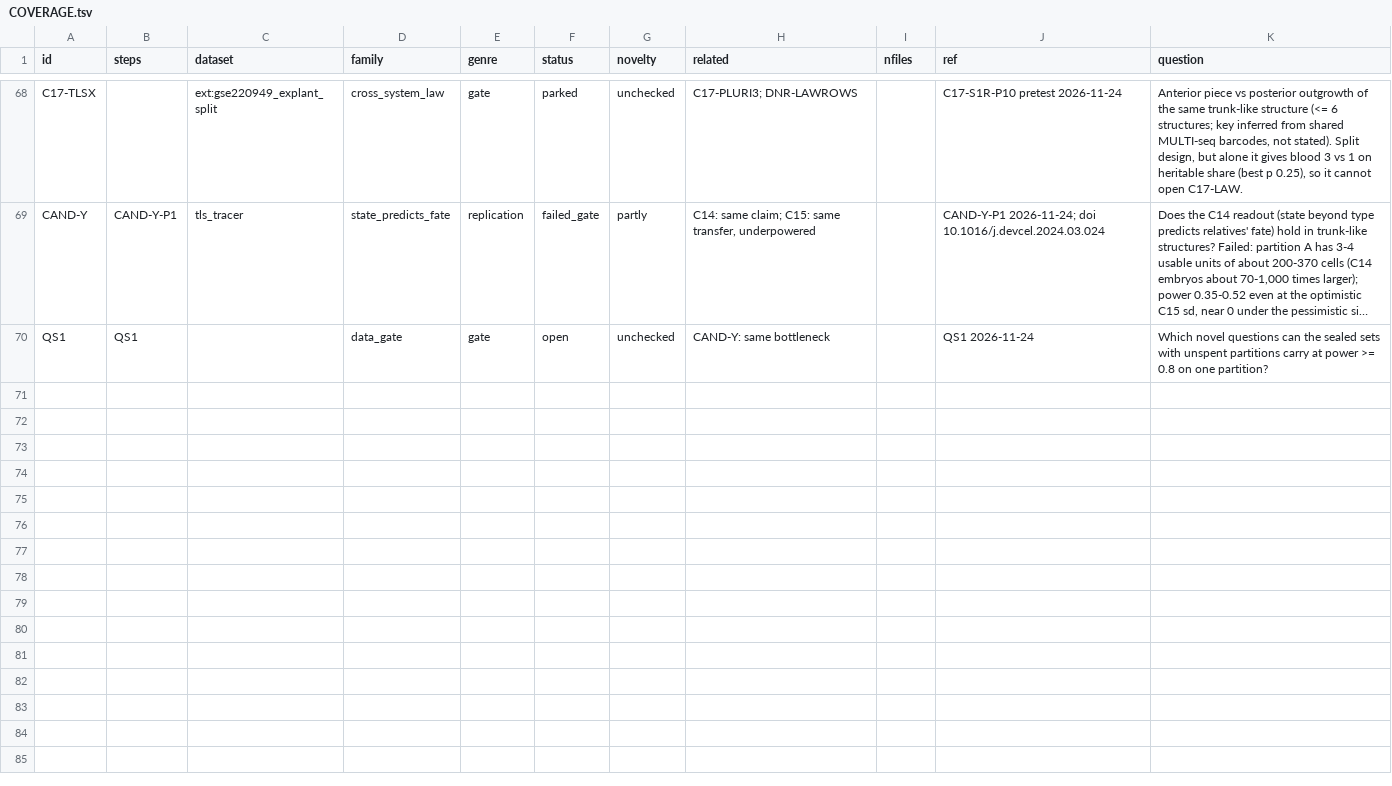
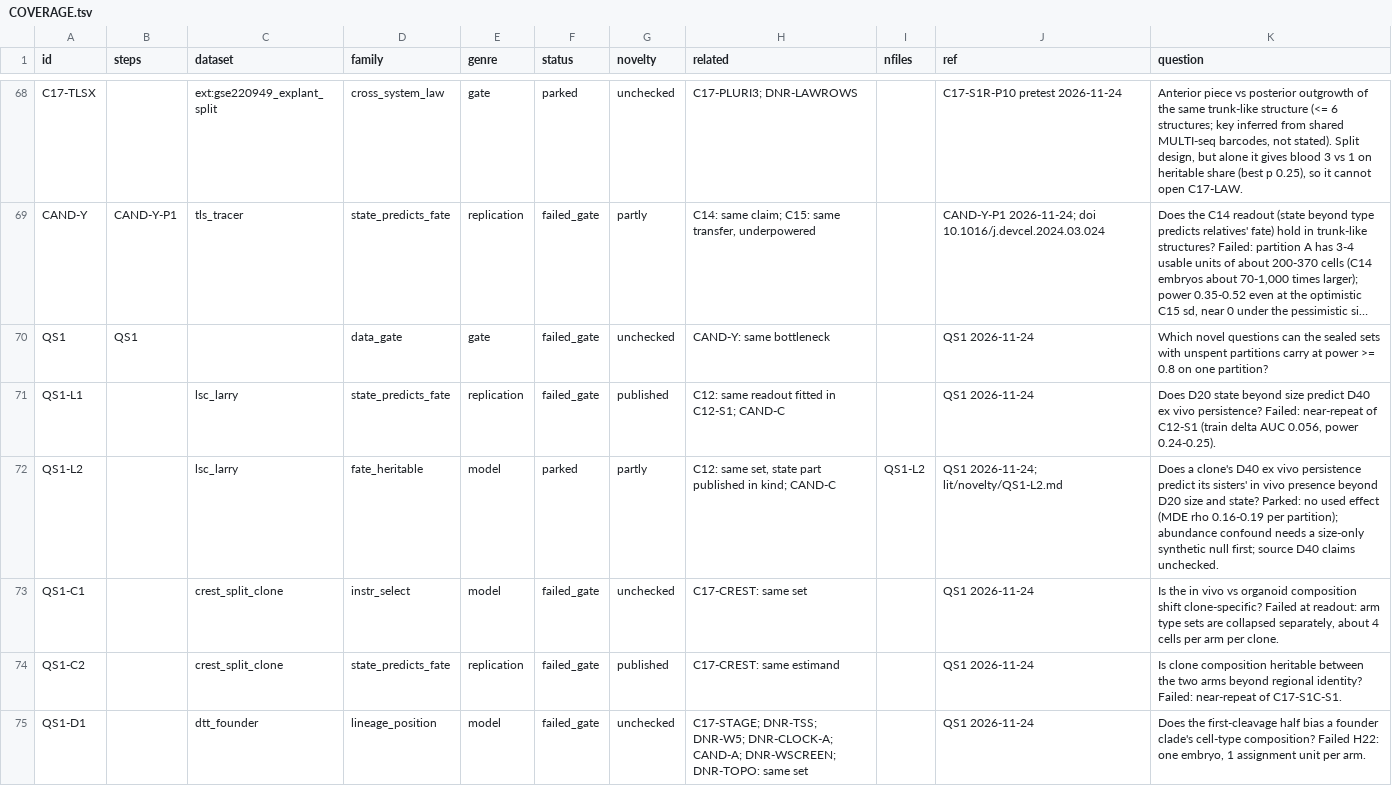
Before and after one commit to krenusz/cellware, a TSV file: experiments/COVERAGE.tsv, drawn as a sheet; only a part is shown, gaps mark what is left out; long unchanged cells end in …; the diff names each change by its address in the sheet, - before the commit and + after, or states it on an @@ line.

```diff
--- a/experiments/COVERAGE.tsv
+++ b/experiments/COVERAGE.tsv
-F70 (status): open
+F70 (status): failed_gate
+row 71: QS1-L1 |  | lsc_larry | state_predicts_fate | replication | failed_gate | published | C12: same readout fitted in C12-S1; CAND-C |  | QS1 2026-11-24 | Does D20 state beyond size predict D40 ex vivo persistence? Failed: near-repeat of C12-S1 (train delta AUC 0.056, power 0.24-0.25).
+row 72: QS1-L2 |  | lsc_larry | fate_heritable | model | parked | partly | C12: same set, state part published in kind; CAND-C | QS1-L2 | QS1 2026-11-24; lit/novelty/QS1-L2.md | Does a clone's D40 ex vivo persistence predict its sisters' in vivo presence beyond D20 size and state? Parked: no used effect (MDE rho 0.16-0.19 per partition); abundance confound needs a size-only synthetic null first; source D40 claims unchecked.
+row 73: QS1-C1 |  | crest_split_clone | instr_select | model | failed_gate | unchecked | C17-CREST: same set |  | QS1 2026-11-24 | Is the in vivo vs organoid composition shift clone-specific? Failed at readout: arm type sets are collapsed separately, about 4 cells per arm per clone.
+row 74: QS1-C2 |  | crest_split_clone | state_predicts_fate | replication | failed_gate | published | C17-CREST: same estimand |  | QS1 2026-11-24 | Is clone composition heritable between the two arms beyond regional identity? Failed: near-repeat of C17-S1C-S1.
+row 75: QS1-D1 |  | dtt_founder | lineage_position | model | failed_gate | unchecked | C17-STAGE; DNR-TSS; DNR-W5; DNR-CLOCK-A; CAND-A; DNR-WSCREEN; DNR-TOPO: same set |  | QS1 2026-11-24 | Does the first-cleavage half bias a founder clade's cell-type composition? Failed H22: one embryo, 1 assignment unit per arm.
```
Also changed, not shown: 2 other files.
